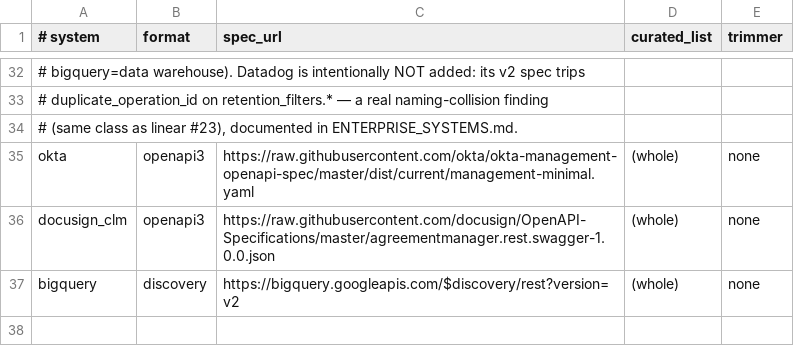
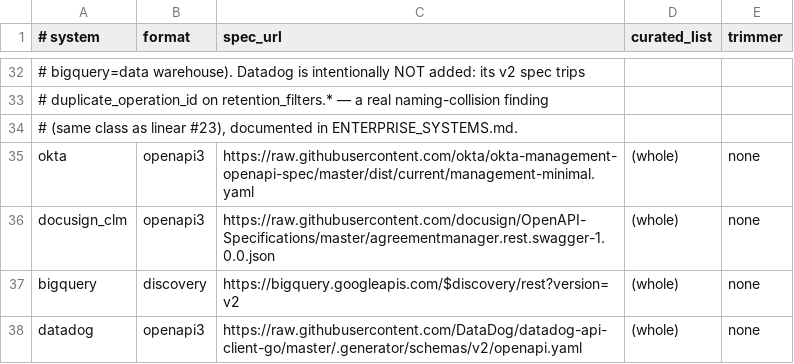
Before and after one commit to vamsiramakrishnan/anvil, a TSV file: docs/backtesting/reproduce/systems.tsv, drawn as a sheet; only a part is shown, gaps mark what is left out; the diff names each change by its address in the sheet, - before the commit and + after, or states it on an @@ line.

Commit message:
fix(naming): dedupe operation id as a collision surface (generalizes)
Driven by systematically running every fetchable spec in the ge-agent-factory
catalog (apps/factory/simulator-systems): 89 systems, of which only 9 have a
real downloadable spec. Compiling all 9 surfaced one real failure — Datadog's
v2 OpenAPI — and it pointed at a mechanism-level gap, not a per-spec quirk.

Root cause: resolveNameCollisions deduped only two of the THREE surfaces
validate.ts enforces unique. It repaired CLI-command and MCP-tool-name
collisions but not operation-id collisions. Because the id snake-cases the
resource while the CLI command keeps the raw token and the tool name derives
from the operationId, two resources that differ only by a snake_case-folded
separator (Datadog's apm/config/retention-filters vs
rum/.../retention_filters) share one id while their commands and tool names stay
distinct — so neither existing surface saw the clash and validation hard-errored
with duplicate_operation_id.

Fix (general, not a patch): add the operation id as a third resolver surface, so
the set the resolver dedupes equals the set the validator enforces. This closes
the entire id-only collision class on any spec; the colliding families now
disambiguate by a meaningful namespace token (.apm / .rum). Checked last so
every previously-green spec stays byte-identical.

Fallout: the corpus's long-standing "known red: linear #23" was already stale —
the tool-name surface had fixed it; linear now compiles green. Both linear and
datadog are wired into the corpus with pinned naming/effect differentials, plus
a unit test asserting the id-collision resolution. All 7 wire-able downloadable
specs are now in the corpus (2 of 9 deliberately omitted: size / naming
clarity); the other 80 catalog systems have no public spec and are documented as
customer-reproducible. Full accounting in ENTERPRISE_SYSTEMS.md.

```diff
--- a/docs/backtesting/reproduce/systems.tsv
+++ b/docs/backtesting/reproduce/systems.tsv
+row 38: datadog | openapi3 | https://raw.githubusercontent.com/DataDog/datadog-api-client-go/master/.generator/schemas/v2/openapi.yaml | (whole) | none
```
Also changed, not shown: 8 other files.
